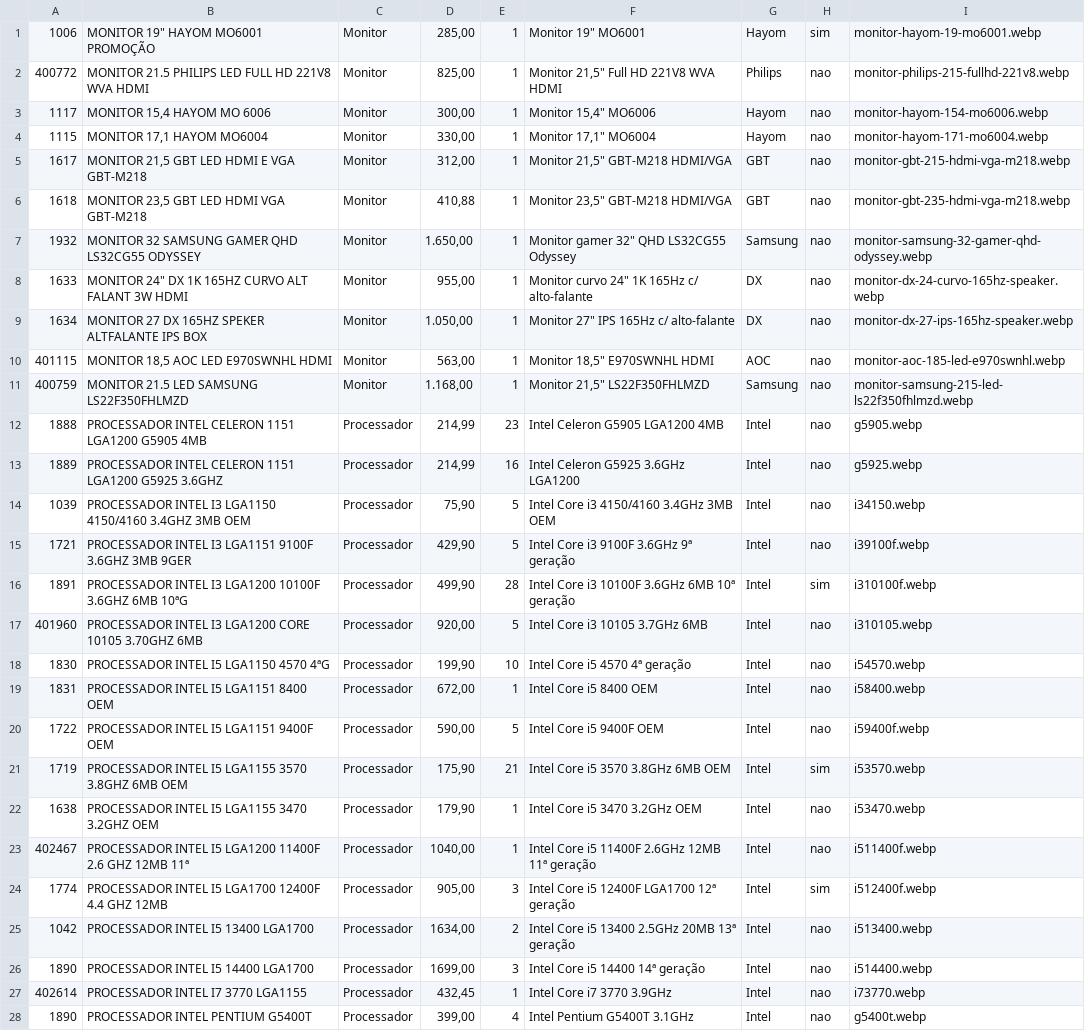
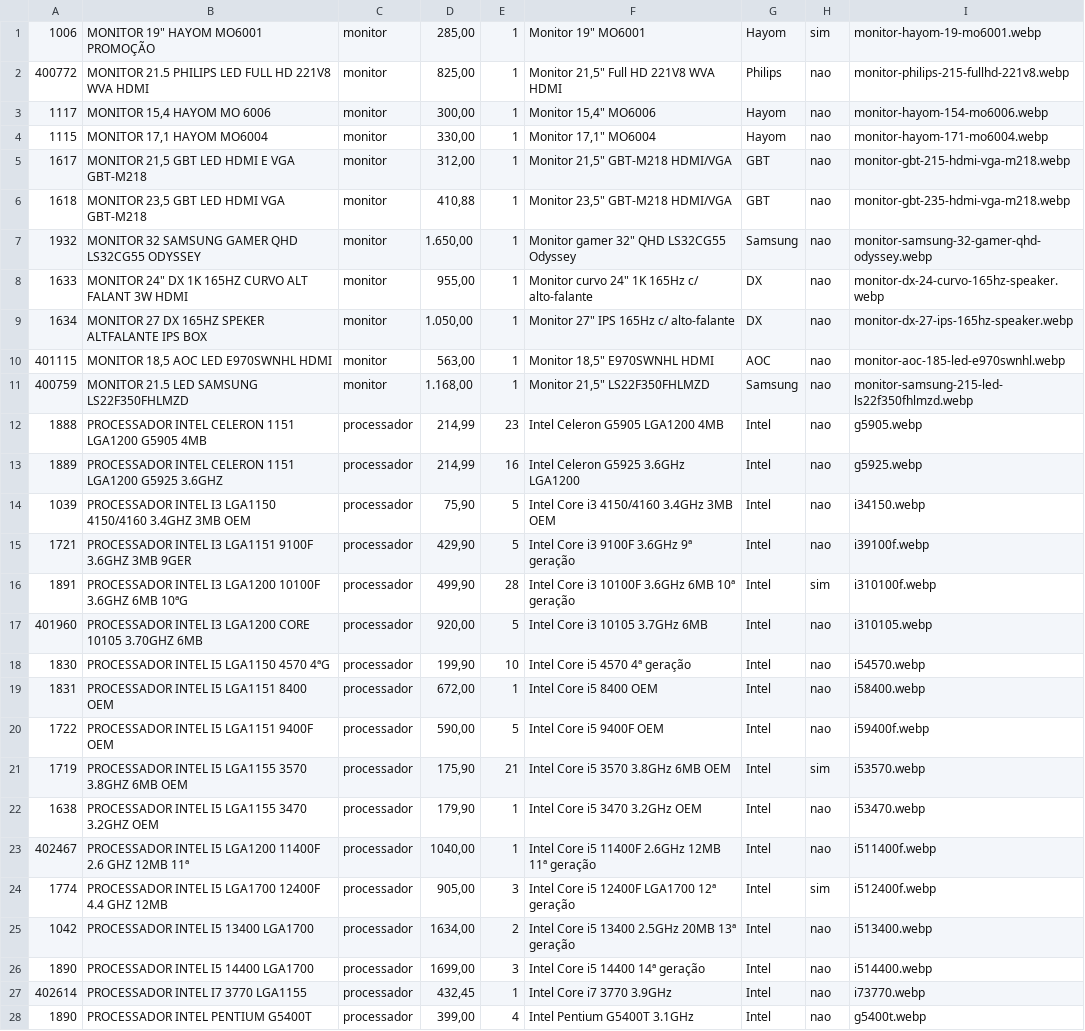
Before and after one commit to onehamada/Primos-Informatica, a CSV file: data/products.csv, drawn as a sheet; only a part is shown; the diff covers the shown part only; the diff names each change by its address in the sheet, - before the commit and + after, or states it on an @@ line.

Commit message:
Fix categorias e imagens - padronizacao completa
- Padronizado todas categorias para minúsculo (HTML e CSV)
- Corrigido encoding de caracteres especiais no CSV
- Adicionado case-insensitive filter para robustez
- Corrigido ID da div monitor para corresponder ao botão
- Removido código desnecessário (dark mode, duplicados)
- Adicionado debug para imagens de monitores
- Todas categorias funcionando com produtos corretos

```diff
--- a/data/products.csv
+++ b/data/products.csv
-C1:C11: Monitor
+C1:C11: monitor
-C12:C28: Processador
+C12:C28: processador
```
Also changed, not shown: 10 added rows and 38 edited cells elsewhere in this file, 6 other files.
